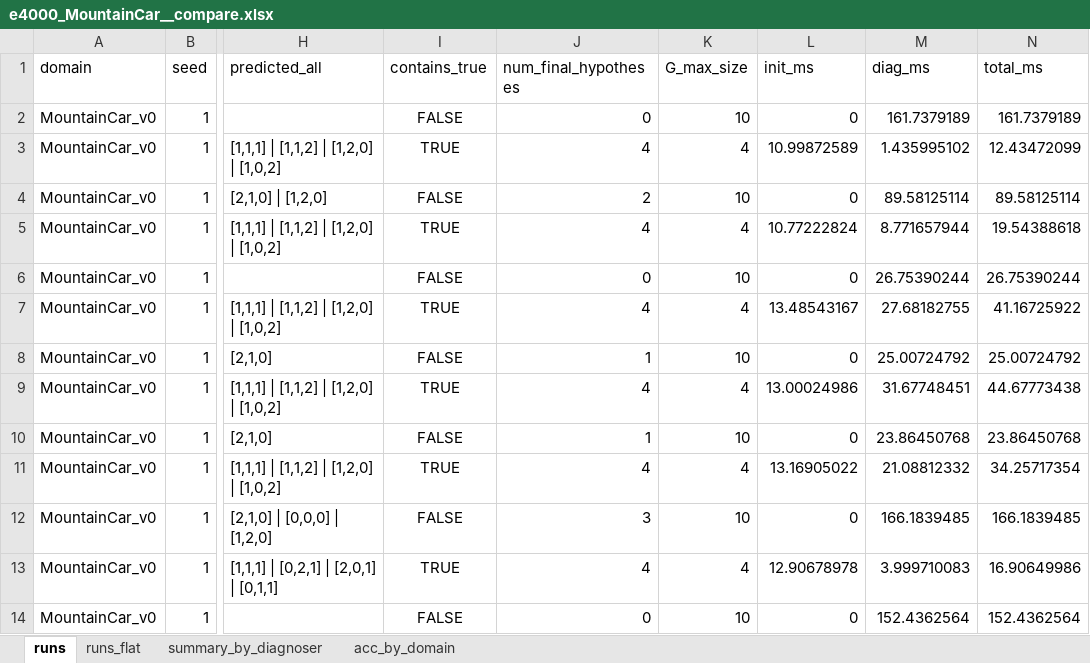
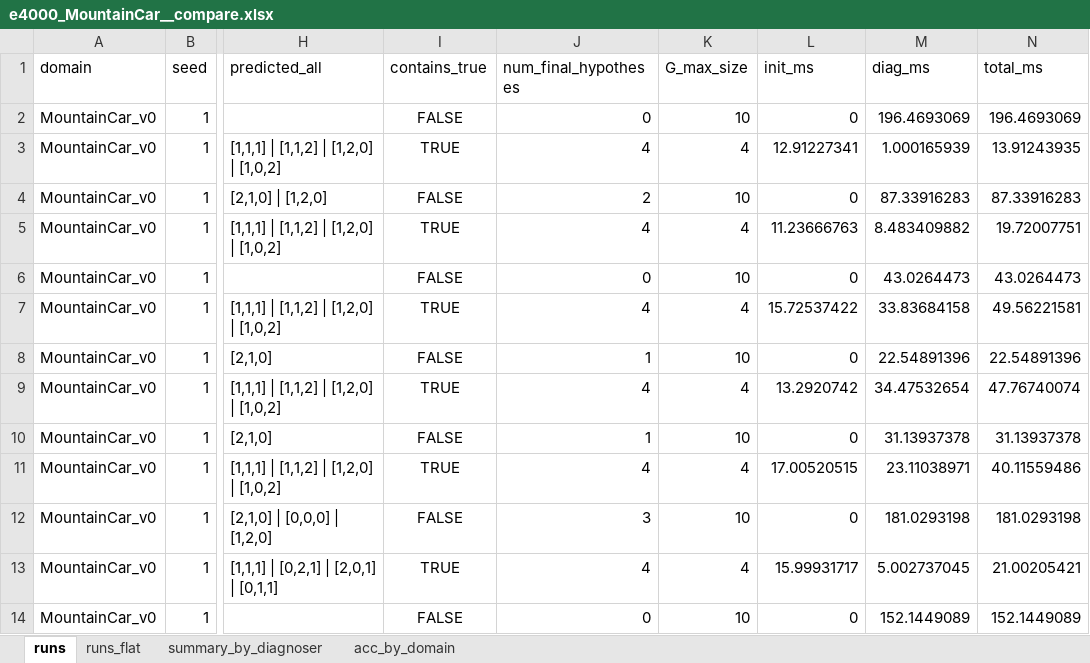
Before and after one commit to aviramom/drl-fault-inference, an Excel workbook: experimental results/e4000_MountainCar__compare.xlsx, sheet runs, drawn as a sheet; only a part is shown, gaps mark what is left out; values as stored, in another font and other column widths than the file's, no borders; table styles not drawn; the diff covers the shown part only; the diff names each change by its address in the sheet, - before the commit and + after, or states it on an @@ line.

```diff
--- a/experimental results/e4000_MountainCar__compare.xlsx (sheet runs)
+++ b/experimental results/e4000_MountainCar__compare.xlsx (sheet runs)
-M2 (diag_ms): 161.7379189
+M2 (diag_ms): 196.4693069
-N2 (total_ms): 161.7379189
+N2 (total_ms): 196.4693069
-L3 (init_ms): 10.99872589
+L3 (init_ms): 12.91227341
-M3 (diag_ms): 1.435995102
+M3 (diag_ms): 1.000165939
-N3 (total_ms): 12.43472099
+N3 (total_ms): 13.91243935
-M4 (diag_ms): 89.58125114
+M4 (diag_ms): 87.33916283
-N4 (total_ms): 89.58125114
+N4 (total_ms): 87.33916283
-L5 (init_ms): 10.77222824
+L5 (init_ms): 11.23666763
-M5 (diag_ms): 8.771657944
+M5 (diag_ms): 8.483409882
-N5 (total_ms): 19.54388618
+N5 (total_ms): 19.72007751
-M6 (diag_ms): 26.75390244
+M6 (diag_ms): 43.0264473
-N6 (total_ms): 26.75390244
+N6 (total_ms): 43.0264473
-L7 (init_ms): 13.48543167
+L7 (init_ms): 15.72537422
-M7 (diag_ms): 27.68182755
+M7 (diag_ms): 33.83684158
-N7 (total_ms): 41.16725922
+N7 (total_ms): 49.56221581
-M8 (diag_ms): 25.00724792
+M8 (diag_ms): 22.54891396
-N8 (total_ms): 25.00724792
+N8 (total_ms): 22.54891396
-L9 (init_ms): 13.00024986
+L9 (init_ms): 13.2920742
-M9 (diag_ms): 31.67748451
+M9 (diag_ms): 34.47532654
-N9 (total_ms): 44.67773438
+N9 (total_ms): 47.76740074
-M10 (diag_ms): 23.86450768
+M10 (diag_ms): 31.13937378
-N10 (total_ms): 23.86450768
+N10 (total_ms): 31.13937378
-L11 (init_ms): 13.16905022
+L11 (init_ms): 17.00520515
-M11 (diag_ms): 21.08812332
+M11 (diag_ms): 23.11038971
-N11 (total_ms): 34.25717354
+N11 (total_ms): 40.11559486
-M12 (diag_ms): 166.1839485
+M12 (diag_ms): 181.0293198
-N12 (total_ms): 166.1839485
+N12 (total_ms): 181.0293198
-L13 (init_ms): 12.90678978
+L13 (init_ms): 15.99931717
-M13 (diag_ms): 3.999710083
+M13 (diag_ms): 5.002737045
-N13 (total_ms): 16.90649986
+N13 (total_ms): 21.00205421
-M14 (diag_ms): 152.4362564
+M14 (diag_ms): 152.1449089
-N14 (total_ms): 152.4362564
+N14 (total_ms): 152.1449089
```
Also changed, not shown: 218 edited cells elsewhere in this sheet, sheet runs_flat, sheet summary_by_diagnoser, experimental results/e3000_CartPole.xlsx, experimental results/e3000_CartPole__compare.xlsx, 8 other files.
